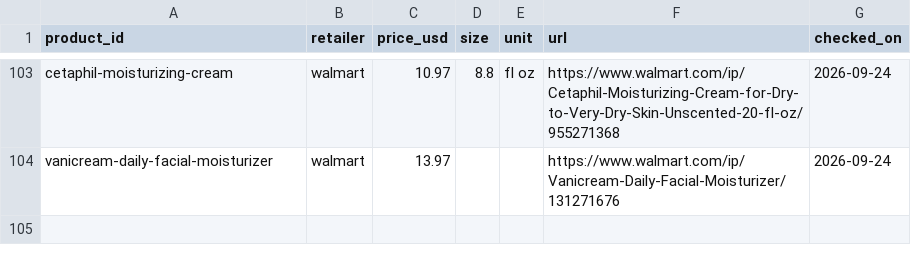
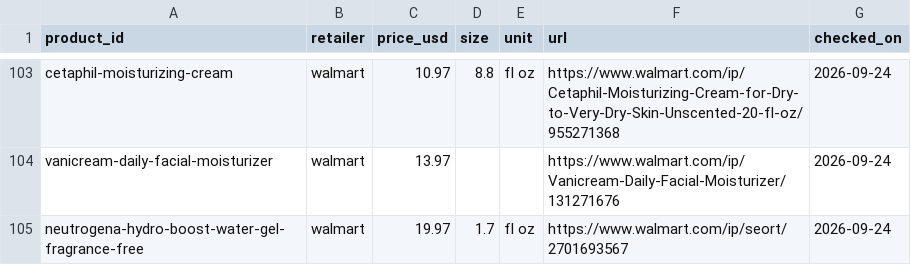
Before and after one commit to hitanshich17/nuskha, a CSV file: catalog/offers.csv, drawn as a sheet; only a part is shown, gaps mark what is left out; the diff names each change by its address in the sheet, - before the commit and + after, or states it on an @@ line.

```diff
--- a/catalog/offers.csv
+++ b/catalog/offers.csv
+row 105: neutrogena-hydro-boost-water-gel-fragrance-free | walmart | 19.97 | 1.7 | fl oz | https://www.walmart.com/ip/seort/2701693567 | 2026-09-24
```
Also changed, not shown: 1 other file.
